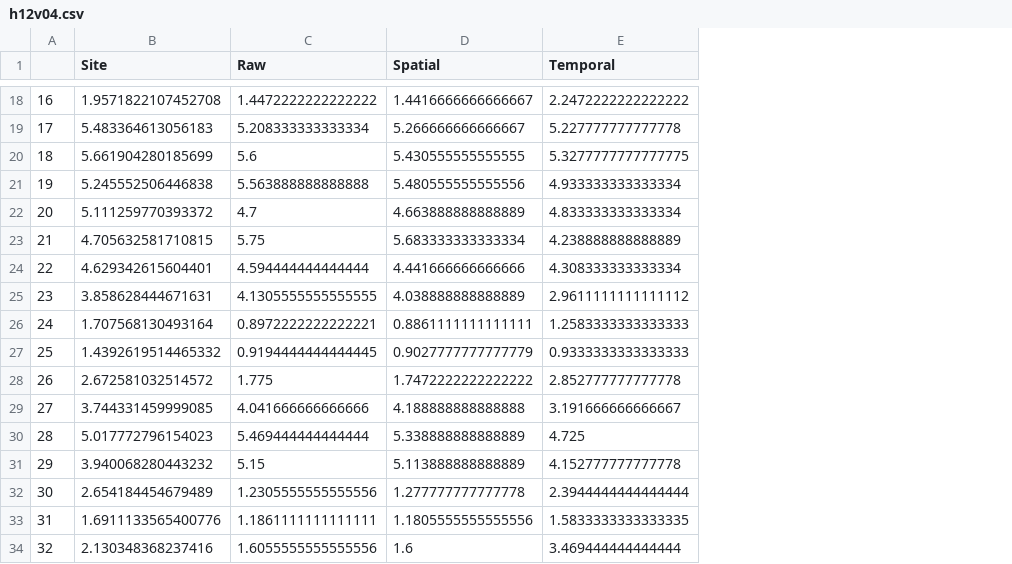
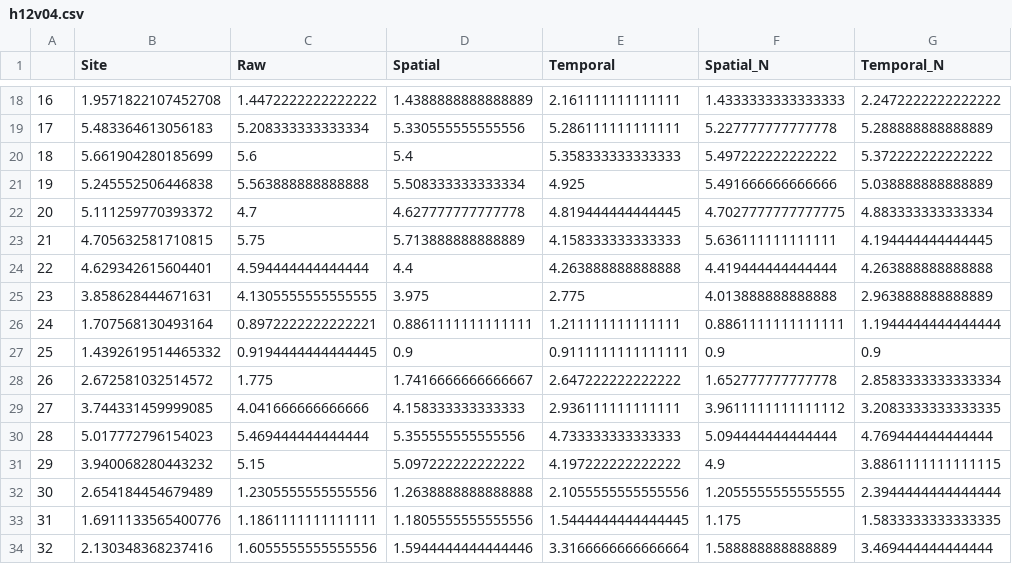
Before and after one commit to tiramisu18/Gap_Filling, a CSV file: GBOV/Site_Analysis/h12v04.csv, drawn as a sheet; only a part is shown, gaps mark what is left out; the diff covers the shown part only; the diff names each change by its address in the sheet, - before the commit and + after, or states it on an @@ line.

```diff
--- a/GBOV/Site_Analysis/h12v04.csv
+++ b/GBOV/Site_Analysis/h12v04.csv
+column F (Spatial_N), rows 18-34: 1.4333333333333333 | 5.227777777777778 | 5.497222222222222 | 5.491666666666666 | 4.7027777777777775 | 5.636111111111111 | 4.419444444444444 | 4.013888888888888 | 0.8861111111111111 | 0.9 | 1.652777777777778 | 3.9611111111111112 | 5.094444444444444 | 4.9 | 1.2055555555555555 | 1.175 | 1.588888888888889
+column G (Temporal_N), rows 18-34: 2.2472222222222222 | 5.288888888888889 | 5.372222222222222 | 5.038888888888889 | 4.883333333333334 | 4.194444444444445 | 4.263888888888888 | 2.963888888888889 | 1.1944444444444444 | 0.9 | 2.8583333333333334 | 3.2083333333333335 | 4.769444444444444 | 3.8861111111111115 | 2.3944444444444444 | 1.5833333333333335 | 3.469444444444444
-D18 (Spatial): 1.4416666666666667
+D18 (Spatial): 1.4388888888888889
-E18 (Temporal): 2.2472222222222222
+E18 (Temporal): 2.161111111111111
-D19 (Spatial): 5.266666666666667
+D19 (Spatial): 5.330555555555556
-E19 (Temporal): 5.227777777777778
+E19 (Temporal): 5.286111111111111
-D20 (Spatial): 5.430555555555555
+D20 (Spatial): 5.4
-E20 (Temporal): 5.3277777777777775
+E20 (Temporal): 5.358333333333333
-D21 (Spatial): 5.480555555555556
+D21 (Spatial): 5.508333333333334
-E21 (Temporal): 4.933333333333334
+E21 (Temporal): 4.925
-D22 (Spatial): 4.663888888888889
+D22 (Spatial): 4.627777777777778
-E22 (Temporal): 4.833333333333334
+E22 (Temporal): 4.819444444444445
-D23 (Spatial): 5.683333333333334
+D23 (Spatial): 5.713888888888889
-E23 (Temporal): 4.238888888888889
+E23 (Temporal): 4.158333333333333
-D24 (Spatial): 4.441666666666666
+D24 (Spatial): 4.4
-E24 (Temporal): 4.308333333333334
+E24 (Temporal): 4.263888888888888
-D25 (Spatial): 4.038888888888889
+D25 (Spatial): 3.975
-E25 (Temporal): 2.9611111111111112
+E25 (Temporal): 2.775
-E26 (Temporal): 1.2583333333333333
+E26 (Temporal): 1.211111111111111
-D27 (Spatial): 0.9027777777777779
+D27 (Spatial): 0.9
-E27 (Temporal): 0.9333333333333333
+E27 (Temporal): 0.9111111111111111
-D28 (Spatial): 1.7472222222222222
+D28 (Spatial): 1.7416666666666667
-E28 (Temporal): 2.852777777777778
+E28 (Temporal): 2.647222222222222
-D29 (Spatial): 4.188888888888888
+D29 (Spatial): 4.158333333333333
-E29 (Temporal): 3.191666666666667
+E29 (Temporal): 2.936111111111111
-D30 (Spatial): 5.338888888888889
+D30 (Spatial): 5.355555555555556
-E30 (Temporal): 4.725
+E30 (Temporal): 4.733333333333333
-D31 (Spatial): 5.113888888888889
+D31 (Spatial): 5.097222222222222
-E31 (Temporal): 4.152777777777778
+E31 (Temporal): 4.197222222222222
-D32 (Spatial): 1.277777777777778
+D32 (Spatial): 1.2638888888888888
-E32 (Temporal): 2.3944444444444444
+E32 (Temporal): 2.1055555555555556
-E33 (Temporal): 1.5833333333333335
+E33 (Temporal): 1.5444444444444445
-D34 (Spatial): 1.6
+D34 (Spatial): 1.5944444444444446
-E34 (Temporal): 3.469444444444444
+E34 (Temporal): 3.3166666666666664
```
Also changed, not shown: 46 edited cells elsewhere in this file, 4 other files.
